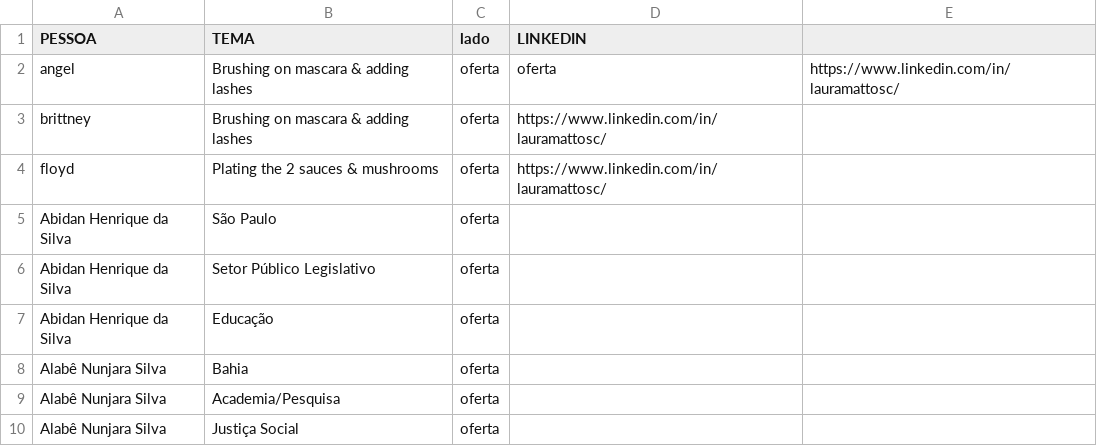
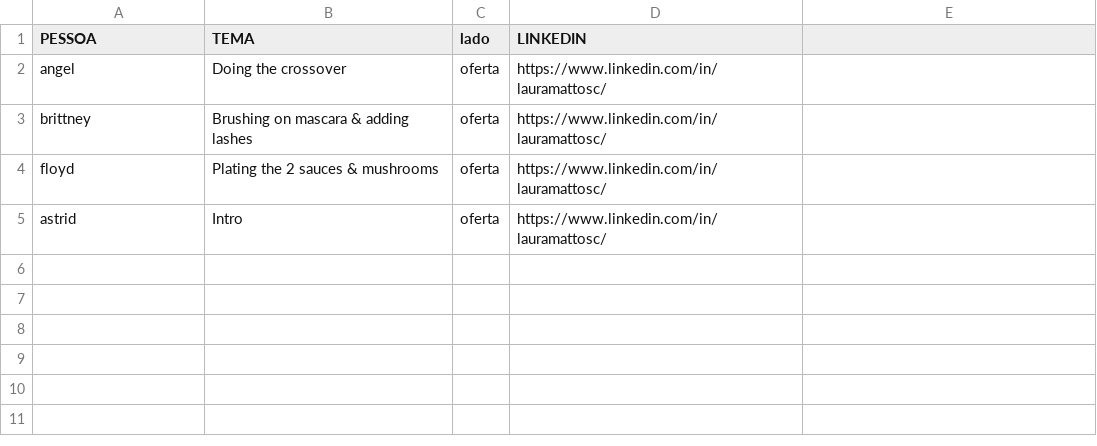
Before and after one commit to LauraMattosc/streamlit, a CSV file: dataset.csv, drawn as a sheet.

Commit message:
Update dataset.csv

```diff
--- a/dataset.csv
+++ b/dataset.csv
@@ -1,10 +1,5 @@
 PESSOA,TEMA,lado,LINKEDIN
-angel,Brushing on mascara & adding lashes,oferta,oferta,https://www.linkedin.com/in/lauramattosc/
+angel,Doing the crossover,oferta,https://www.linkedin.com/in/lauramattosc/
 brittney,Brushing on mascara & adding lashes,oferta,https://www.linkedin.com/in/lauramattosc/
 floyd,Plating the 2 sauces & mushrooms,oferta,https://www.linkedin.com/in/lauramattosc/
-Abidan Henrique da Silva ,São Paulo,oferta,
-Abidan Henrique da Silva ,Setor Público Legislativo,oferta,
-Abidan Henrique da Silva ,Educação,oferta,
-Alabê Nunjara Silva,Bahia,oferta,
-Alabê Nunjara Silva,Academia/Pesquisa,oferta,
-Alabê Nunjara Silva,Justiça Social,oferta,
+astrid,Intro,oferta,https://www.linkedin.com/in/lauramattosc/
```
